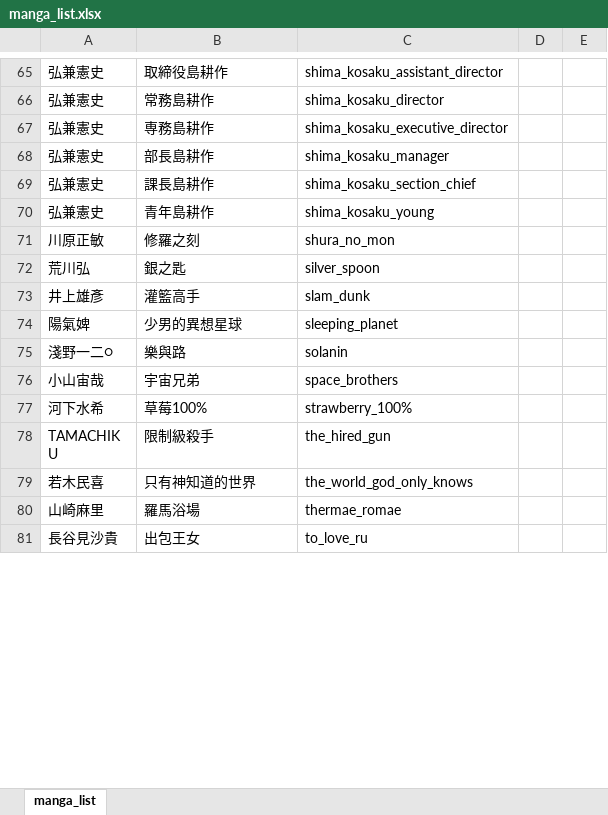
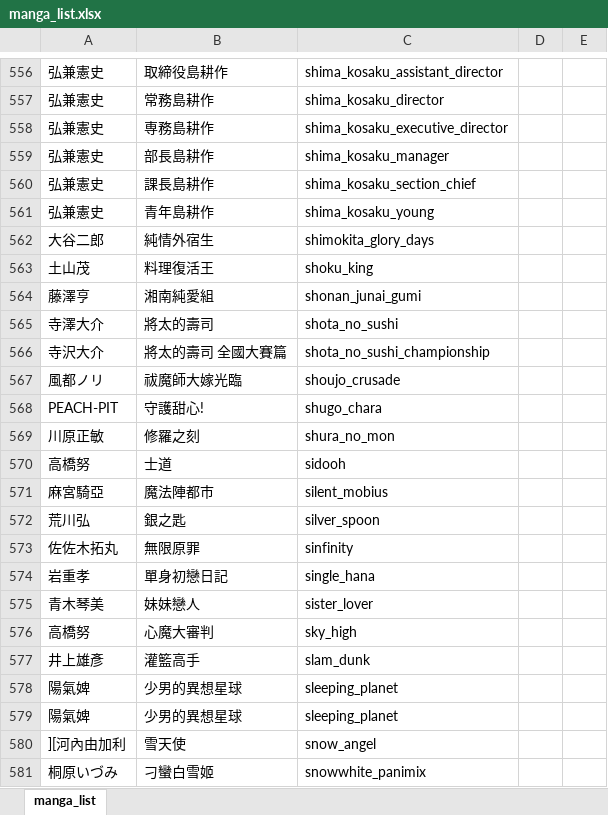
Before and after one commit to tws0002/scripts, an Excel workbook: manga_scripts/manga_list.xlsx, sheet manga_list, drawn as a sheet; only a part is shown, gaps mark what is left out; the shorter side is filled out with more unchanged rows; values as stored, in another font and other column widths than the file's, no cell formats; the diff covers the shown part only; the diff names each change by its address in the sheet, - before the commit and + after, or states it on an @@ line.

```diff
--- a/manga_scripts/manga_list.xlsx (sheet manga_list)
+++ b/manga_scripts/manga_list.xlsx (sheet manga_list)
+row 562: 大谷二郎 | 純情外宿生 | shimokita_glory_days
+row 563: 土山茂 | 料理復活王 | shoku_king
+row 564: 藤澤亨 | 湘南純愛組 | shonan_junai_gumi
@@ row 202 moved to row 565: 寺澤大介 @@
@@ row 208 moved to row 566: 寺沢大介 @@
+row 567: 風都ノリ | 祓魔師大嫁光臨 | shoujo_crusade
@@ row 231 moved to row 568: PEACH-PIT @@
+row 570: 高橋努 | 士道 | sidooh
+row 571: 麻宮騎亞 | 魔法陣都市 | silent_mobius
+row 573: 佐佐木拓丸 | 無限原罪 | sinfinity
+row 574: 岩重孝 | 單身初戀日記 | single_hana
+row 575: 青木琴美 | 妹妹戀人 | sister_lover
+row 576: 高橋努 | 心魔大審判 | sky_high
+row 579: 陽氣婢 | 少男的異想星球 | sleeping_planet
+row 580: ][河內由加利 | 雪天使 | snow_angel
@@ row 220 moved to row 581: 桐原いづみ @@
```
Also changed, not shown: 435 added rows, 9 removed rows and 171 moved rows elsewhere in this sheet, cell formats, 54 other files.
